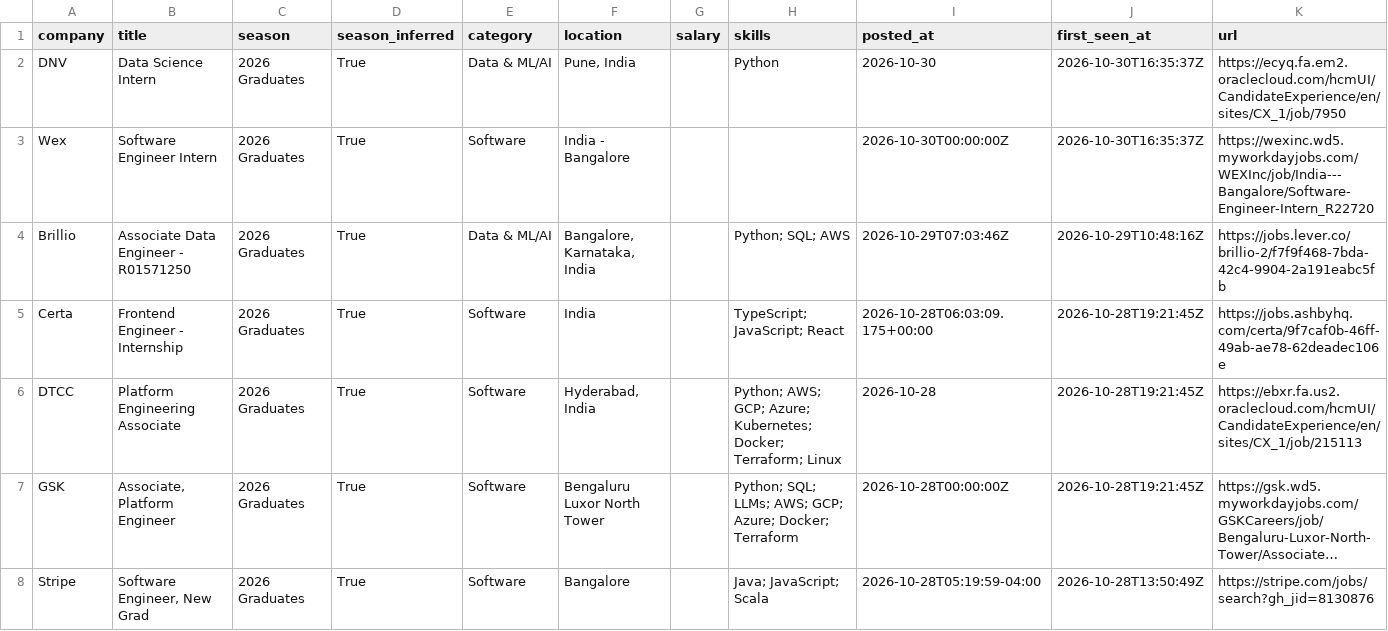
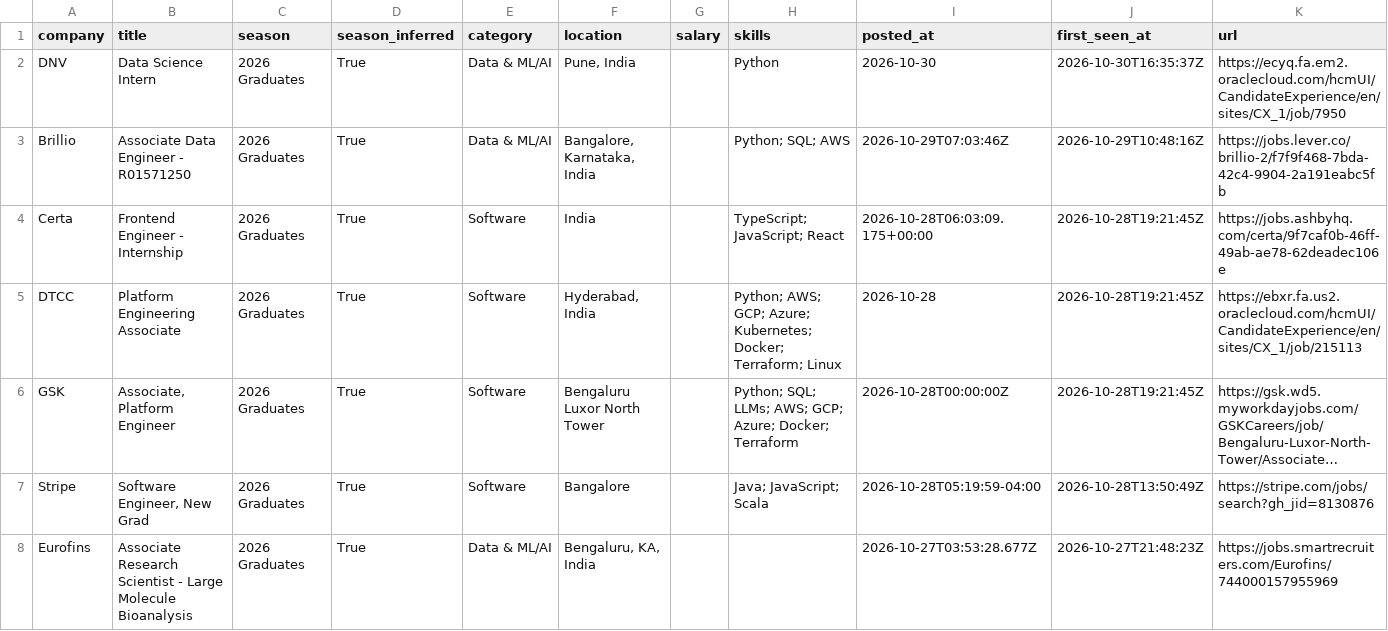
Before and after one commit to Smeerdev/Job-finder-agent, a CSV file: data/internships.csv, drawn as a sheet; only a part is shown; the shorter side is filled out with more unchanged rows; long unchanged cells end in …; the diff names each change by its address in the sheet, - before the commit and + after, or states it on an @@ line.

Commit message:
chore: update internships (2026-10-31 19:06 UTC)

```diff
--- a/data/internships.csv
+++ b/data/internships.csv
-row 3: Wex | Software Engineer Intern | 2026 Graduates | True | Software | India - Bangalore |  |  | 2026-10-30T00:00:00Z | 2026-10-30T16:35:37Z | https://wexinc.wd5.myworkdayjobs.com/WEXInc/job/India---Bangalore/Software-Engineer-Intern_R22720
```
Also changed, not shown: 11 other files.
